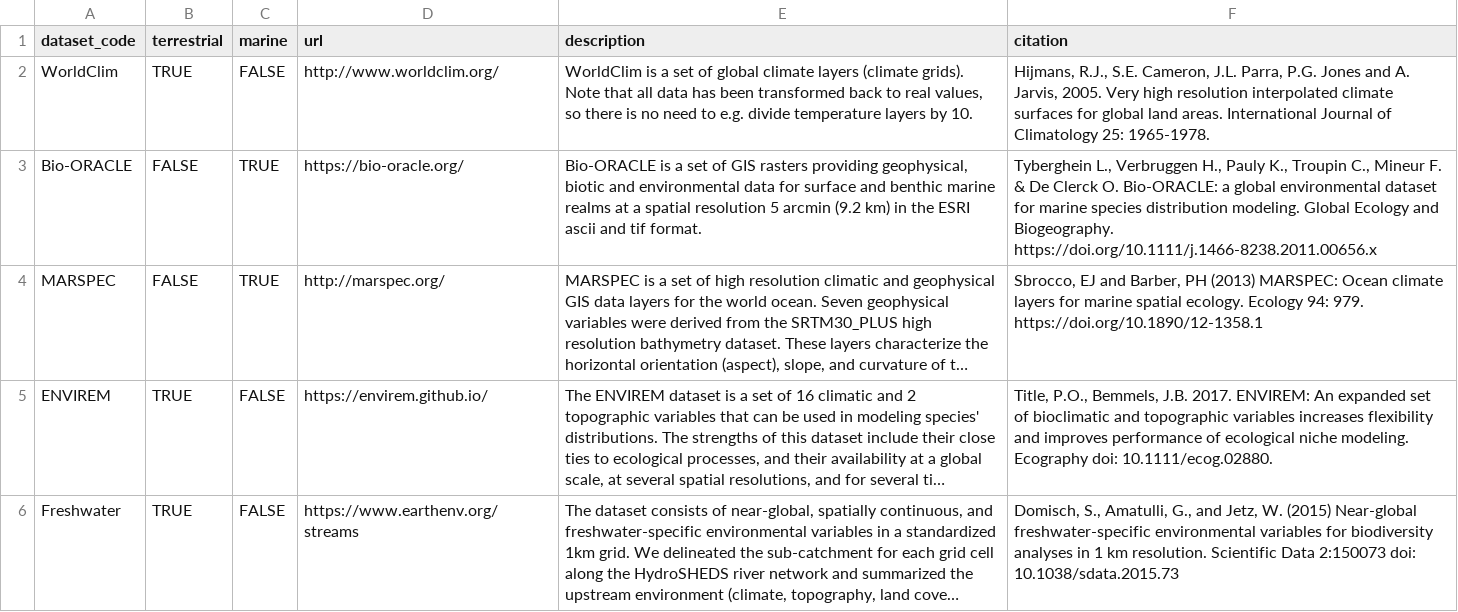
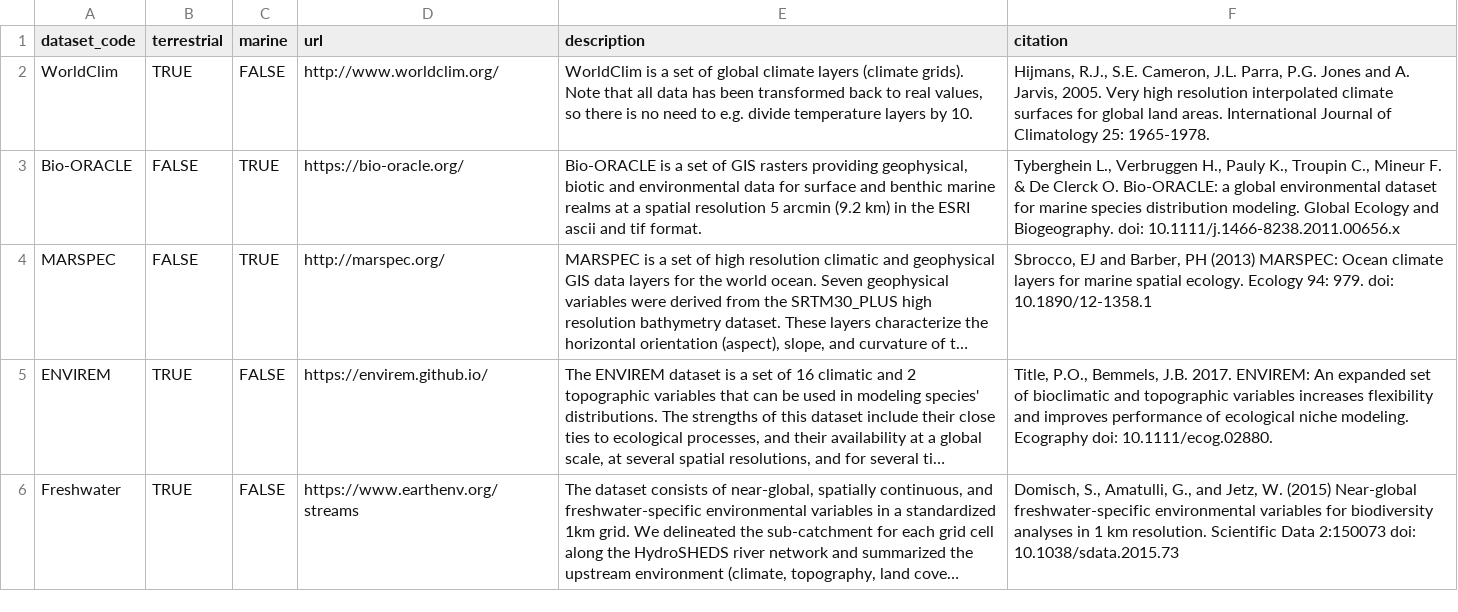
Before and after one commit to lifewatch/sdmpredictors, a CSV file: data-raw/datasets.csv, drawn as a sheet; long unchanged cells end in …; the diff names each change by its address in the sheet, - before the commit and + after, or states it on an @@ line.

```diff
--- a/data-raw/datasets.csv
+++ b/data-raw/datasets.csv
-F3 (citation): …and Biogeography. https://doi.org/10.1111/j.1466-8238.2011.00656.x
+F3 (citation): …and Biogeography. doi: 10.1111/j.1466-8238.2011.00656.x
-F4 (citation): …94: 979. https://doi.org/10.1890/12-1358.1
+F4 (citation): …94: 979. doi: 10.1890/12-1358.1
```
Also changed, not shown: 1 other file.
